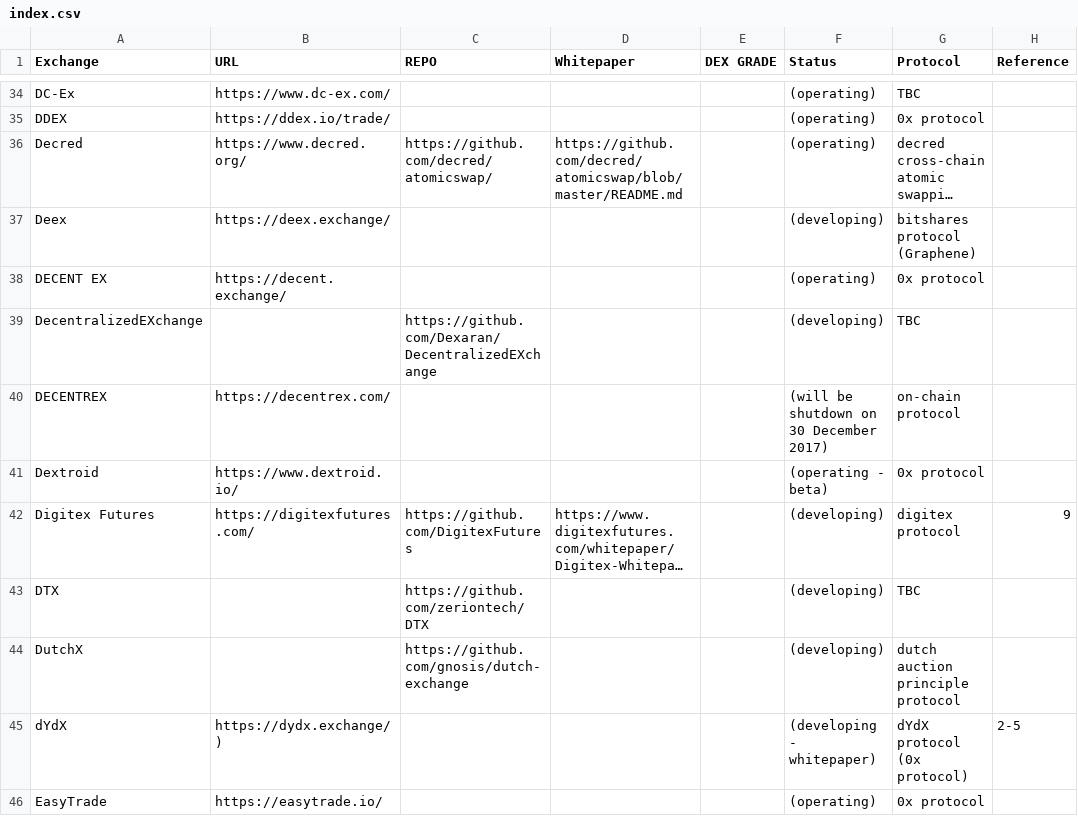
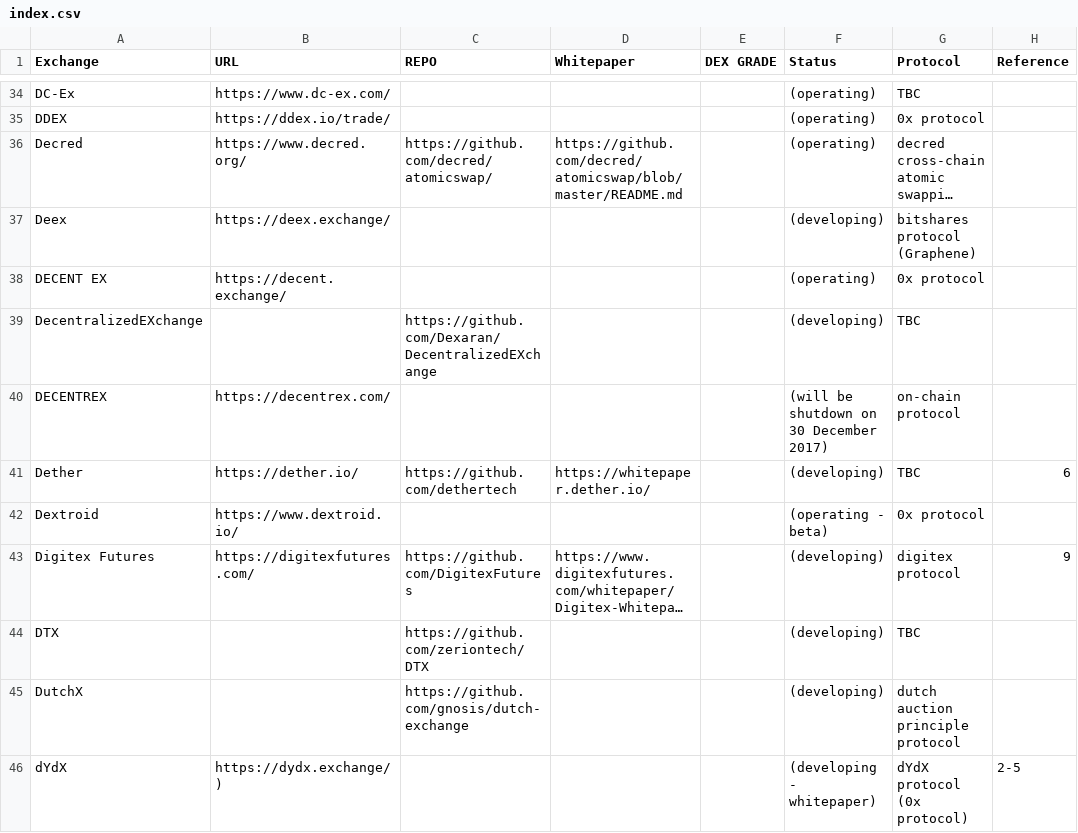
Before and after one commit to eliooses/BTCards, a CSV file: index.csv, drawn as a sheet; only a part is shown, gaps mark what is left out; the shorter side is filled out with more unchanged rows; long unchanged cells end in ….

Commit message:
Dether added

```diff
--- a/index.csv
+++ b/index.csv
@@ -40,2 +40,3 @@ DecentralizedEXchange, , https://github.com/Dexaran/DecentralizedEXchange, , , (
 DECENTREX, https://decentrex.com/, , , , (will be shutdown on 30 December 2017), on-chain protocol,
+Dether, https://dether.io/, https://github.com/dethertech, https://whitepaper.dether.io/, , (developing), TBC, 6
 Dextroid, https://www.dextroid.io/, , , , (operating - beta), 0x protocol,
```
Also changed, not shown: 1 other file.
